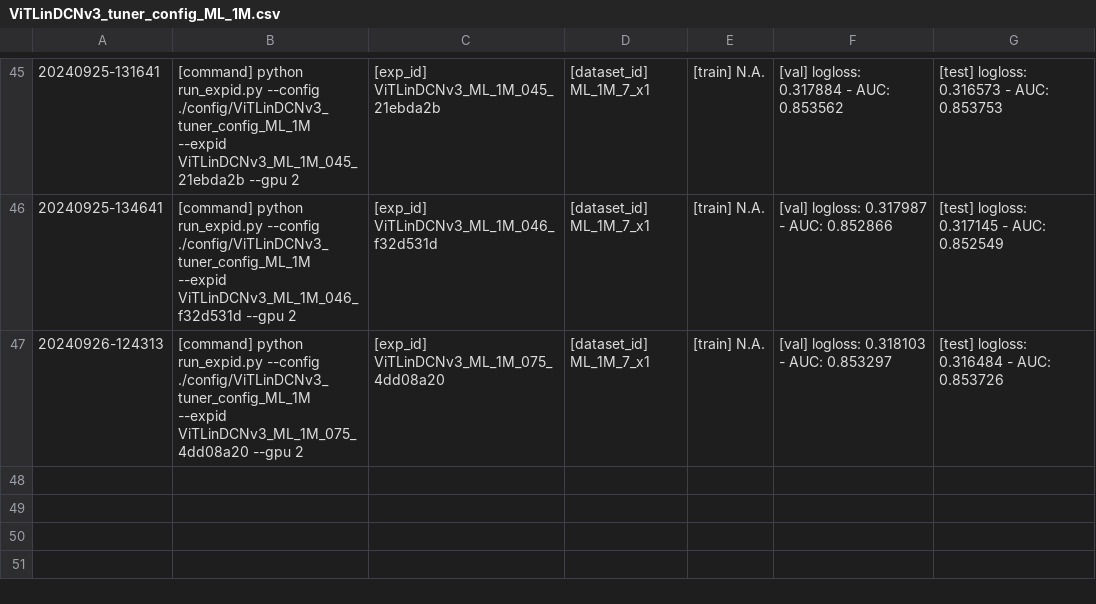
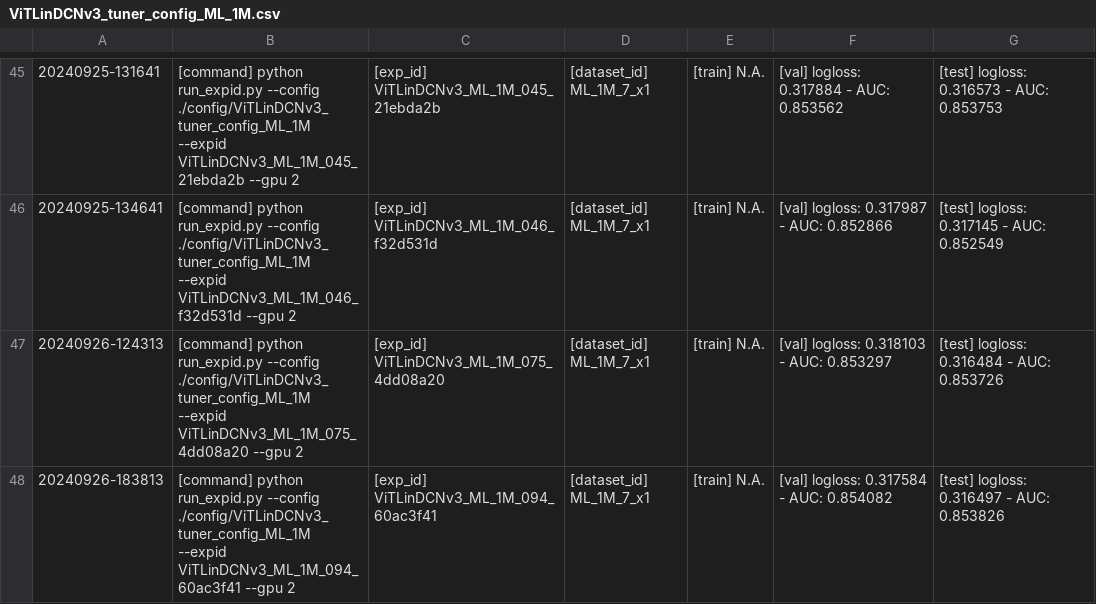
Before and after one commit to bw-99/scv, a CSV file: ViTLinDCNv3_tuner_config_ML_1M.csv, drawn as a sheet; only a part is shown, gaps mark what is left out.

Commit message:
exp: vitlindcnv3 ml1m

```diff
--- a/ViTLinDCNv3_tuner_config_ML_1M.csv
+++ b/ViTLinDCNv3_tuner_config_ML_1M.csv
@@ -47 +47,2 @@
  20240926-124313,[command] python run_expid.py --config ./config/ViTLinDCNv3_tuner_config_ML_1M --expid ViTLinDCNv3_ML_1M_075_4dd08a20 --gpu 2,[exp_id] ViTLinDCNv3_ML_1M_075_4dd08a20,[dataset_id] ML_1M_7_x1,[train] N.A.,[val] logloss: 0.318103 - AUC: 0.853297,[test] logloss: 0.316484 - AUC: 0.853726
+ 20240926-183813,[command] python run_expid.py --config ./config/ViTLinDCNv3_tuner_config_ML_1M --expid ViTLinDCNv3_ML_1M_094_60ac3f41 --gpu 2,[exp_id] ViTLinDCNv3_ML_1M_094_60ac3f41,[dataset_id] ML_1M_7_x1,[train] N.A.,[val] logloss: 0.317584 - AUC: 0.854082,[test] logloss: 0.316497 - AUC: 0.853826
```
